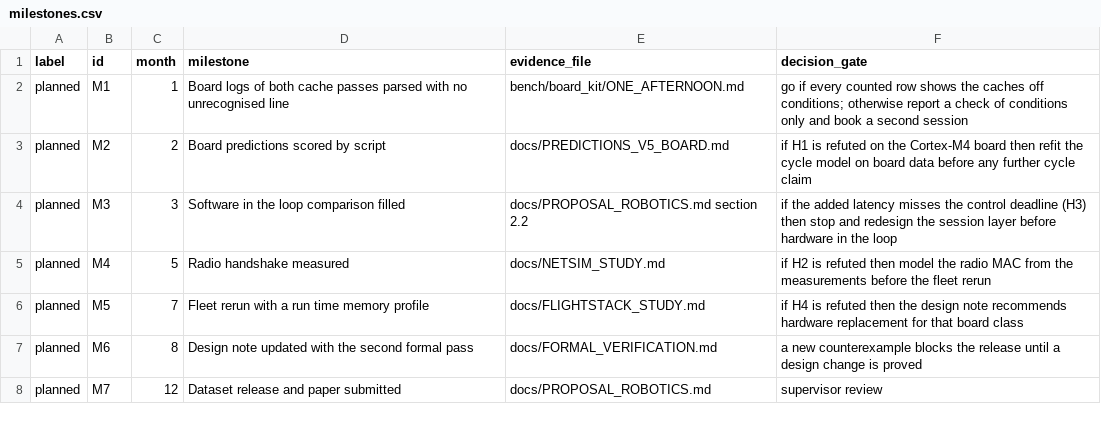
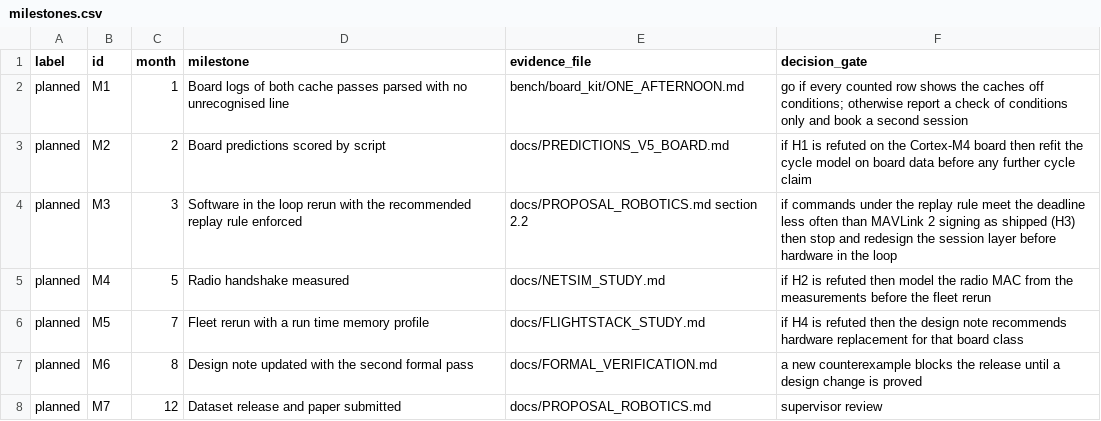
Before and after one commit to hudasol/post-quantum-security, a CSV file: data/proposal/milestones.csv, drawn as a sheet.

```diff
--- a/data/proposal/milestones.csv
+++ b/data/proposal/milestones.csv
@@ -3,3 +3,3 @@ planned,M1,1,Board logs of both cache passes parsed with no unrecognised line,be
 planned,M2,2,Board predictions scored by script,docs/PREDICTIONS_V5_BOARD.md,if H1 is refuted on the Cortex-M4 board then refit the cycle model on board data before any further cycle claim
-planned,M3,3,Software in the loop comparison filled,docs/PROPOSAL_ROBOTICS.md section 2.2,if the added latency misses the control deadline (H3) then stop and redesign the session layer before hardware in the loop
+planned,M3,3,Software in the loop rerun with the recommended replay rule enforced,docs/PROPOSAL_ROBOTICS.md section 2.2,if commands under the replay rule meet the deadline less often than MAVLink 2 signing as shipped (H3) then stop and redesign the session layer before hardware in the loop
 planned,M4,5,Radio handshake measured,docs/NETSIM_STUDY.md,if H2 is refuted then model the radio MAC from the measurements before the fleet rerun
```
Also changed, not shown: data/claims_register.csv, data/proposal/data_management.csv, 10 other files.
